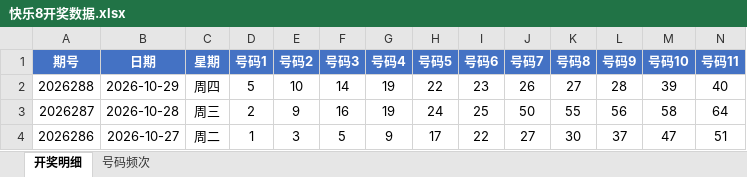
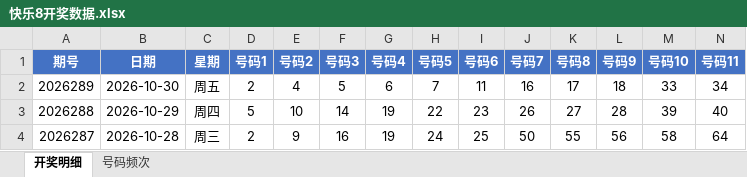
Before and after one commit to Ting-1127/kl8, an Excel workbook: 快乐8开奖数据.xlsx, sheet 开奖明细, drawn as a sheet; only a part is shown; the shorter side is filled out with more unchanged rows; values as stored, in another font and other column widths than the file's, no borders; rows hold the shown columns only; the diff names each change by its address in the sheet, - before the commit and + after, or states it on an @@ line.

```diff
--- a/快乐8开奖数据.xlsx (sheet 开奖明细)
+++ b/快乐8开奖数据.xlsx (sheet 开奖明细)
+row 2: 2026289 | 2026-10-30 | 周五 | 2 | 4 | 5 | 6 | 7 | 11 | 16 | 17 | 18 | 33 | 34
```
Also changed, not shown: sheet 号码频次, 1 other file.
